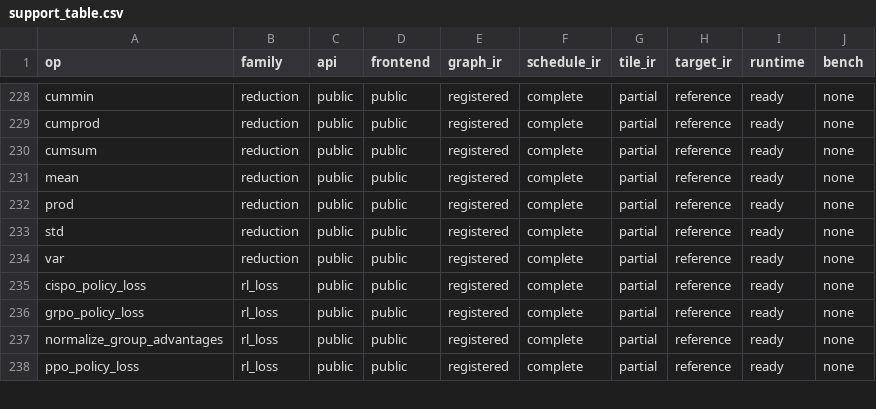
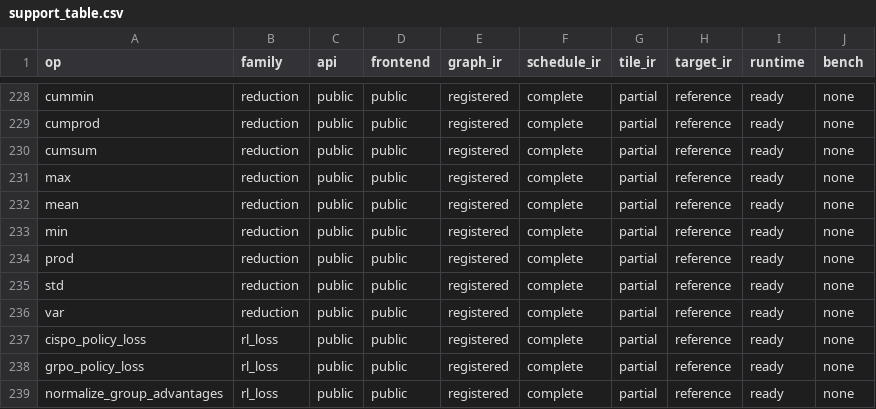
Before and after one commit to gstoner/tessera, a CSV file: docs/audit/generated/support_table.csv, drawn as a sheet; only a part is shown, gaps mark what is left out; the shorter side is filled out with more unchanged rows; the diff names each change by its address in the sheet, - before the commit and + after, or states it on an @@ line.

```diff
--- a/docs/audit/generated/support_table.csv
+++ b/docs/audit/generated/support_table.csv
+row 231: max | reduction | public | public | registered | complete | partial | reference | ready | none
+row 233: min | reduction | public | public | registered | complete | partial | reference | ready | none
```
Also changed, not shown: docs/audit/generated/effect_lattice_audit.csv, docs/audit/generated/test_coverage.csv, 11 other files.
